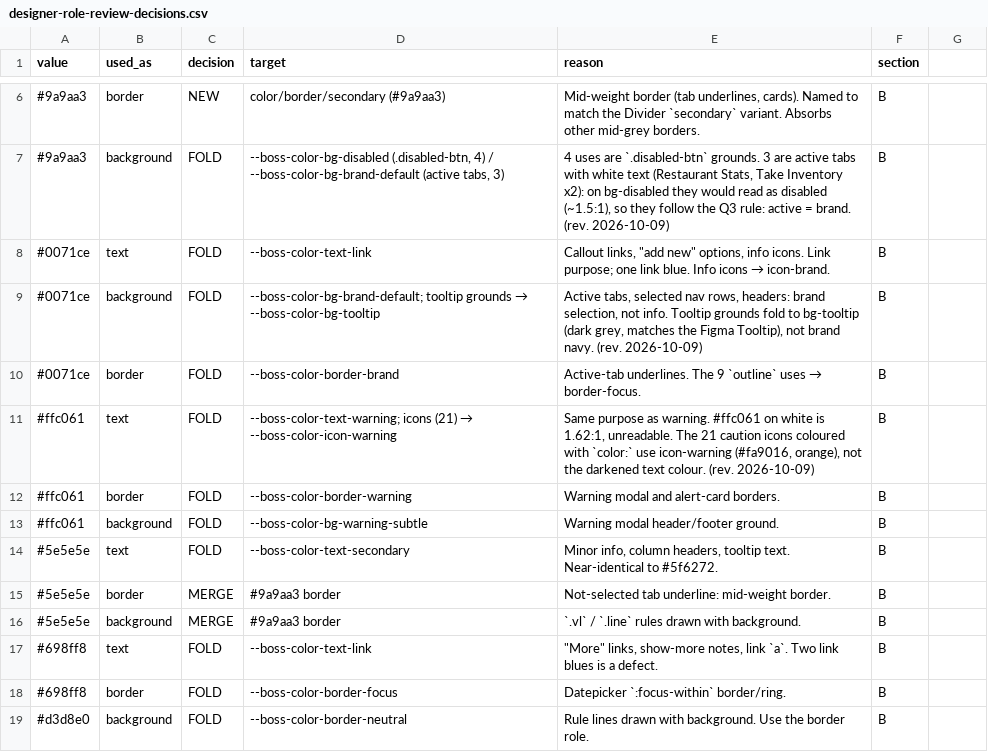
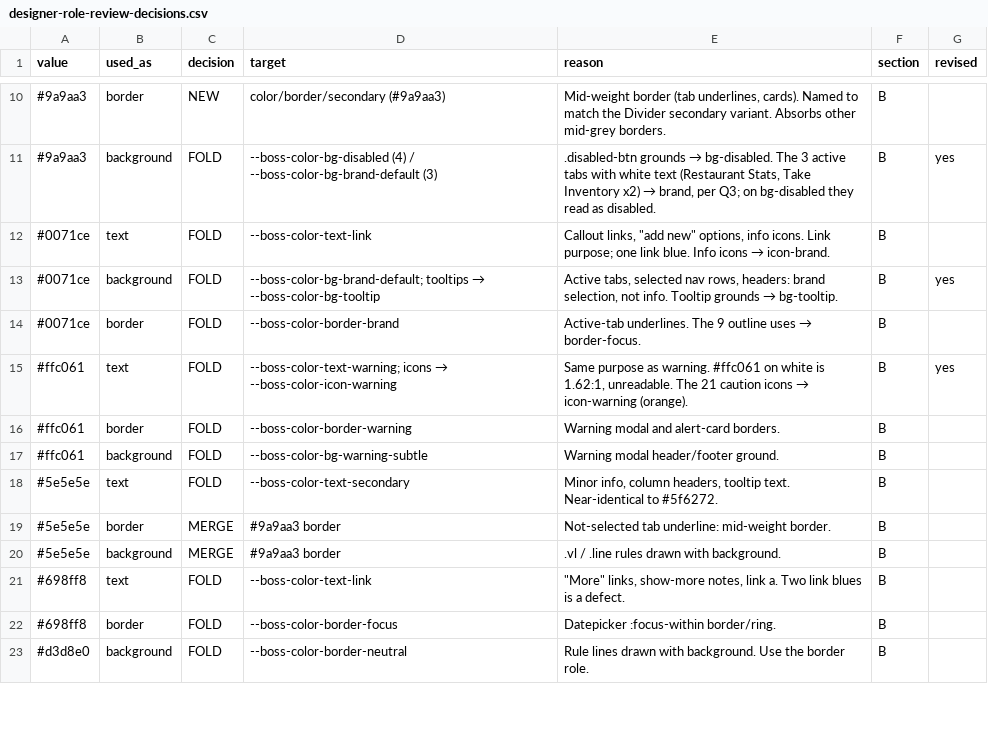
Before and after one commit to BOSS-DesignTeam/designSystem, a CSV file: colour-review/designer-role-review-decisions.csv, drawn as a sheet; only a part is shown, gaps mark what is left out; the diff covers the shown part only.

```diff
--- a/colour-review/designer-role-review-decisions.csv
+++ b/colour-review/designer-role-review-decisions.csv
@@ -1 +1 @@
-value,used_as,decision,target,reason,section
+value,used_as,decision,target,reason,section,revised
@@ -6,2 +10,2 @@ value,used_as,decision,target,reason,section
-#9a9aa3,border,NEW,color/border/secondary (#9a9aa3),"Mid-weight border (tab underlines, cards). Named to match the Divider `secondary` variant. Absorbs other mid-grey borders.",B
-#9a9aa3,background,FOLD,"--boss-color-bg-disabled (.disabled-btn, 4) / --boss-color-bg-brand-default (active tabs, 3)","4 uses are `.disabled-btn` grounds. 3 are active tabs with white text (Restaurant Stats, Take Inventory x2): on bg-disabled they would read as disabled (~1.5:1), so they follow the Q3 rule: active = brand. (rev. 2026-10-09)",B
+#9a9aa3,border,NEW,color/border/secondary (#9a9aa3),"Mid-weight border (tab underlines, cards). Named to match the Divider secondary variant. Absorbs other mid-grey borders.",B,
+#9a9aa3,background,FOLD,--boss-color-bg-disabled (4) / --boss-color-bg-brand-default (3),".disabled-btn grounds → bg-disabled. The 3 active tabs with white text (Restaurant Stats, Take Inventory x2) → brand, per Q3; on bg-disabled they read as disabled.",B,yes
@@ -9,3 +13,3 @@ value,used_as,decision,target,reason,section
-#0071ce,background,FOLD,--boss-color-bg-brand-default; tooltip grounds → --boss-color-bg-tooltip,"Active tabs, selected nav rows, headers: brand selection, not info. Tooltip grounds fold to bg-tooltip (dark grey, matches the Figma Tooltip), not brand navy. (rev. 2026-10-09)",B
-#0071ce,border,FOLD,--boss-color-border-brand,Active-tab underlines. The 9 `outline` uses → border-focus.,B
-#ffc061,text,FOLD,--boss-color-text-warning; icons (21) → --boss-color-icon-warning,"Same purpose as warning. #ffc061 on white is 1.62:1, unreadable. The 21 caution icons coloured with `color:` use icon-warning (#fa9016, orange), not the darkened text colour. (rev. 2026-10-09)",B
+#0071ce,background,FOLD,--boss-color-bg-brand-default; tooltips → --boss-color-bg-tooltip,"Active tabs, selected nav rows, headers: brand selection, not info. Tooltip grounds → bg-tooltip.",B,yes
+#0071ce,border,FOLD,--boss-color-border-brand,Active-tab underlines. The 9 outline uses → border-focus.,B,
+#ffc061,text,FOLD,--boss-color-text-warning; icons → --boss-color-icon-warning,"Same purpose as warning. #ffc061 on white is 1.62:1, unreadable. The 21 caution icons → icon-warning (orange).",B,yes
@@ -16,3 +20,3 @@ value,used_as,decision,target,reason,section
-#5e5e5e,background,MERGE,#9a9aa3 border,`.vl` / `.line` rules drawn with background.,B
-#698ff8,text,FOLD,--boss-color-text-link,"""More"" links, show-more notes, link `a`. Two link blues is a defect.",B
-#698ff8,border,FOLD,--boss-color-border-focus,Datepicker `:focus-within` border/ring.,B
+#5e5e5e,background,MERGE,#9a9aa3 border,.vl / .line rules drawn with background.,B,
+#698ff8,text,FOLD,--boss-color-text-link,"""More"" links, show-more notes, link a. Two link blues is a defect.",B,
+#698ff8,border,FOLD,--boss-color-border-focus,Datepicker :focus-within border/ring.,B,
```
Also changed, not shown: 13 added rows, 5 removed rows and 26 edited cells elsewhere in this file.
